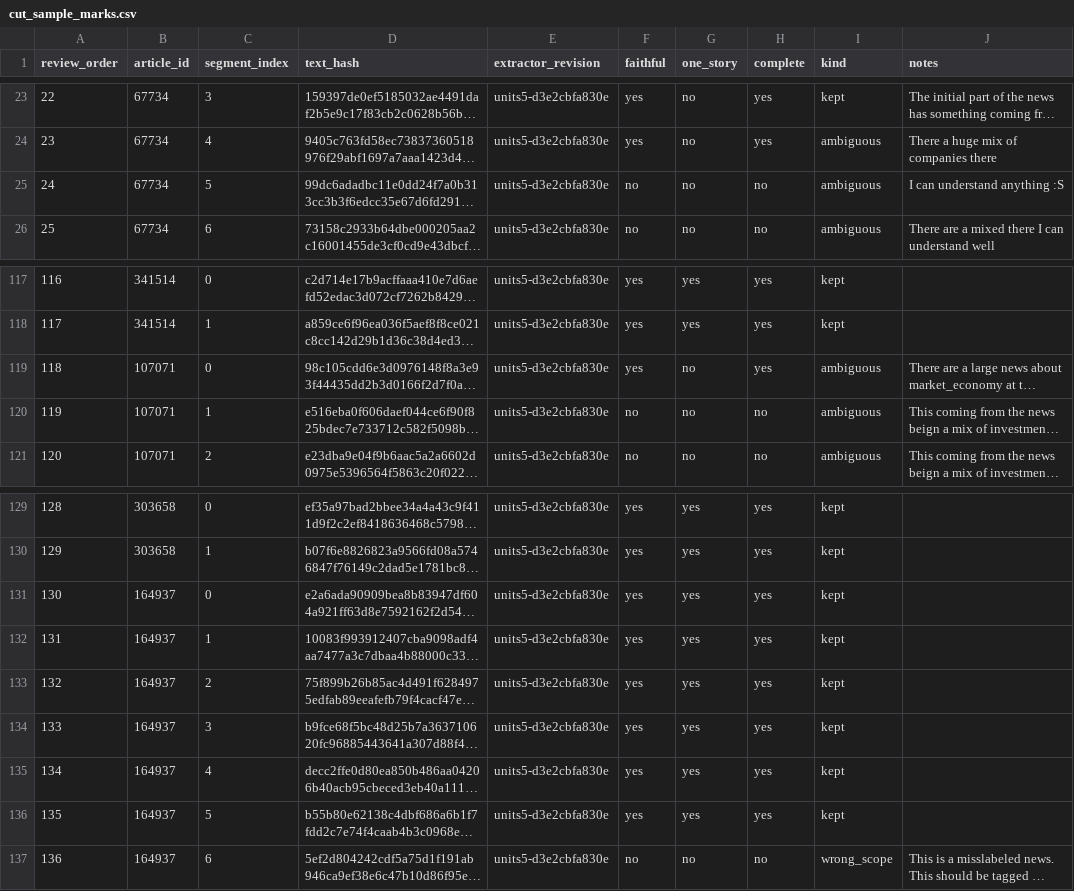
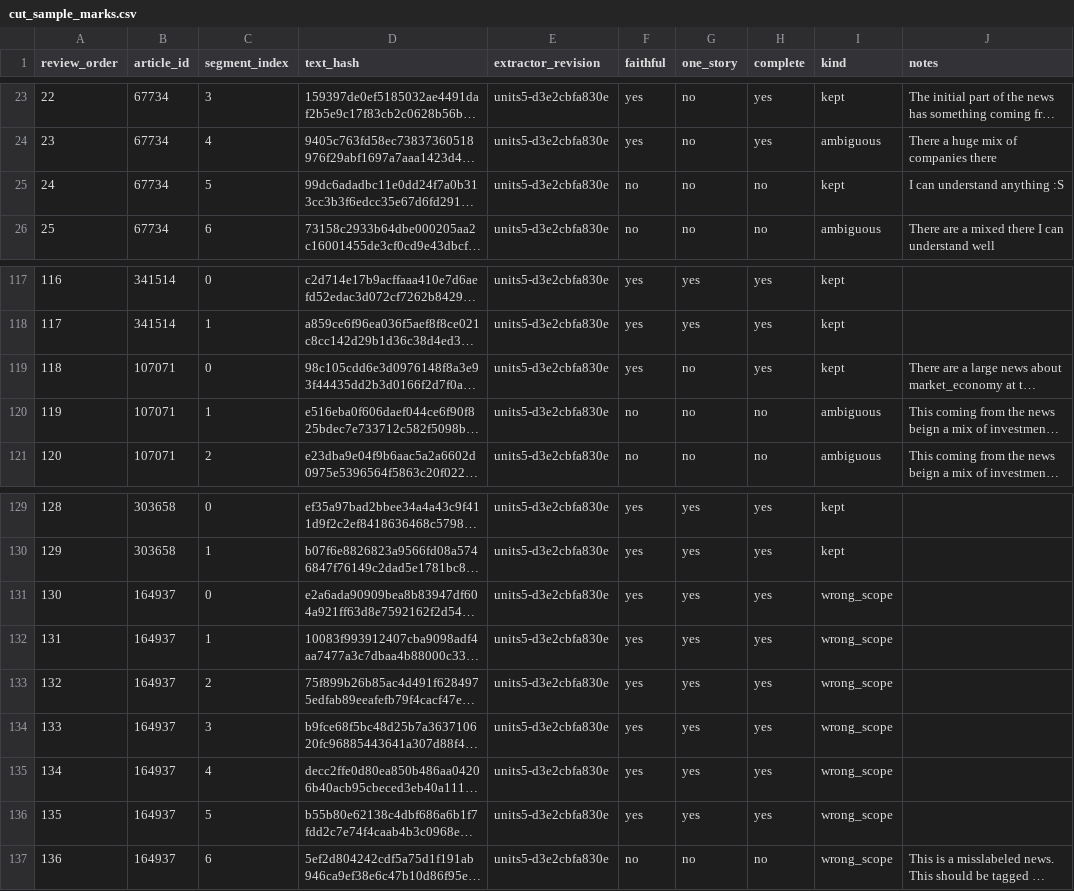
Before and after one commit to gamug/portfolio-nlp, a CSV file: gold/cut_sample_marks.csv, drawn as a sheet; only a part is shown, gaps mark what is left out; long unchanged cells end in …; the diff names each change by its address in the sheet, - before the commit and + after, or states it on an @@ line.

```diff
--- a/gold/cut_sample_marks.csv
+++ b/gold/cut_sample_marks.csv
-I25 (kind): ambiguous
+I25 (kind): kept
-I119 (kind): ambiguous
+I119 (kind): kept
-I131:I136 (kind): kept
+I131:I136 (kind): wrong_scope
```
Also changed, not shown: 11 other files.
